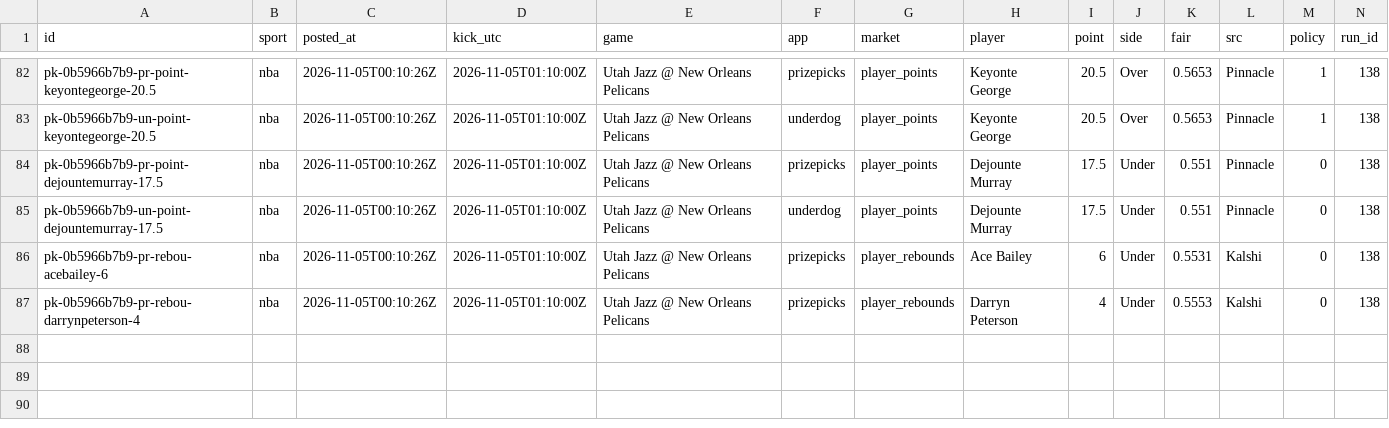
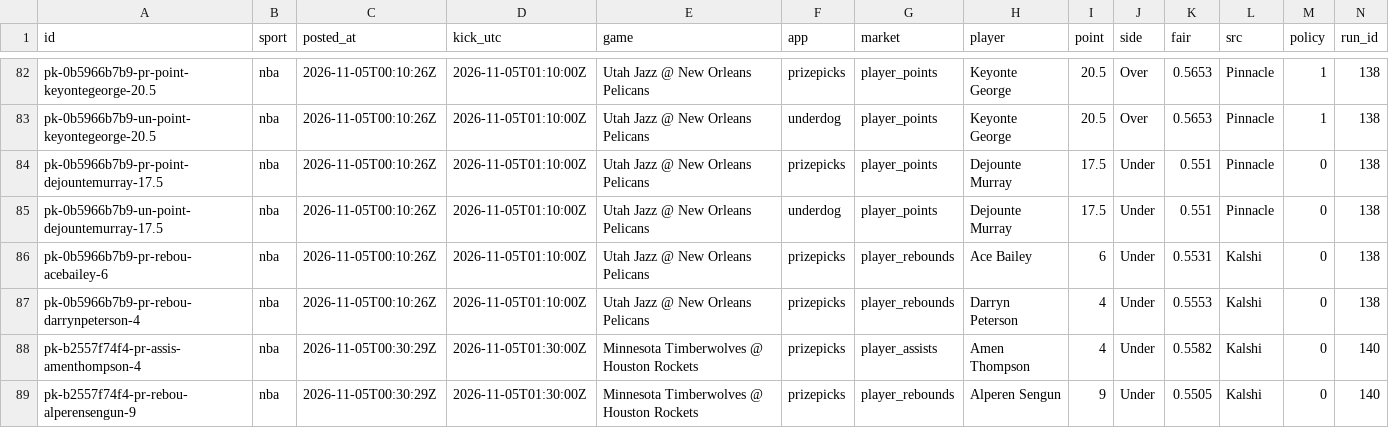
Before and after one commit to grahambirch99/closing-line-club, a CSV file: data/nba/pickem_legs.csv, drawn as a sheet; only a part is shown, gaps mark what is left out; rows hold the shown columns only; the diff names each change by its address in the sheet, - before the commit and + after, or states it on an @@ line.

```diff
--- a/data/nba/pickem_legs.csv
+++ b/data/nba/pickem_legs.csv
+row 88: pk-b2557f74f4-pr-assis-amenthompson-4 | nba | 2026-11-05T00:30:29Z | 2026-11-05T01:30:00Z | Minnesota Timberwolves @ Houston Rockets | prizepicks | player_assists | Amen Thompson | 4 | Under | 0.5582 | Kalshi | 0 | 140
+row 89: pk-b2557f74f4-pr-rebou-alperensengun-9 | nba | 2026-11-05T00:30:29Z | 2026-11-05T01:30:00Z | Minnesota Timberwolves @ Houston Rockets | prizepicks | player_rebounds | Alperen Sengun | 9 | Under | 0.5505 | Kalshi | 0 | 140
```
Also changed, not shown: 2 other files.
